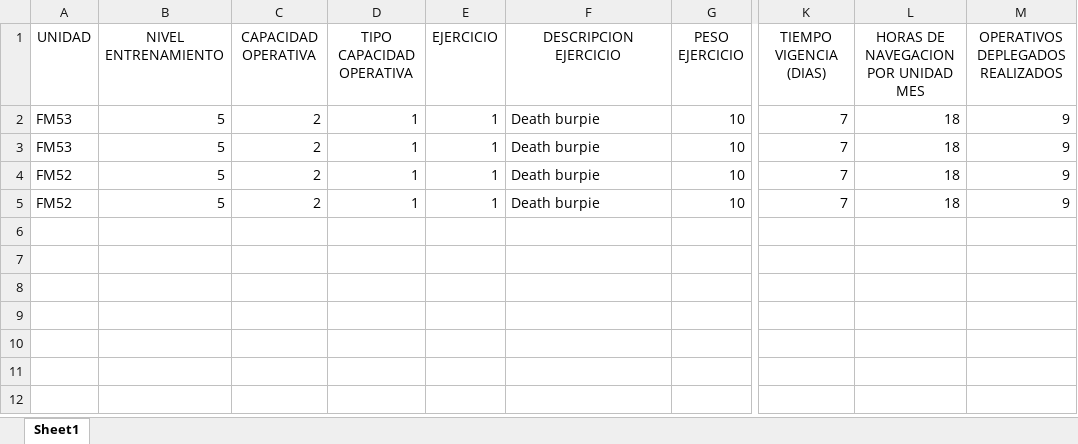
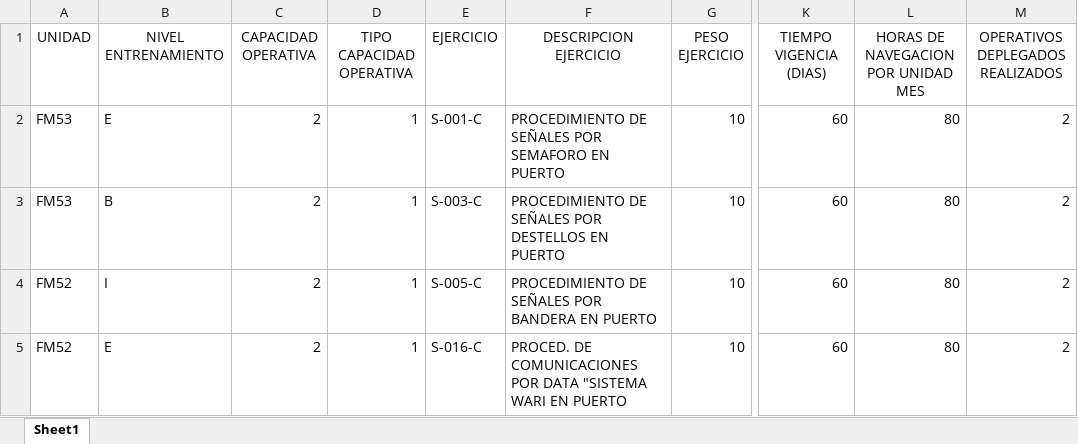
Before and after one commit to Martinweschevargas/siesmar, an Excel workbook: WebApplication3/wwwroot/Formatos/ComfasubEvaluacionAlistamientoEntrenamientoComfasub.xlsx, sheet Sheet1, drawn as a sheet; only a part is shown, gaps mark what is left out; values as stored, in another font and other column widths than the file's, no borders; the diff names each change by its address in the sheet, - before the commit and + after, or states it on an @@ line.

Commit message:
COMFASUB OK

```diff
--- a/WebApplication3/wwwroot/Formatos/ComfasubEvaluacionAlistamientoEntrenamientoComfasub.xlsx (sheet Sheet1)
+++ b/WebApplication3/wwwroot/Formatos/ComfasubEvaluacionAlistamientoEntrenamientoComfasub.xlsx (sheet Sheet1)
-B2 (NIVEL ENTRENAMIENTO): 5
+B2 (NIVEL ENTRENAMIENTO): E
-E2 (EJERCICIO): 1
+E2 (EJERCICIO): S-001-C
-F2 (DESCRIPCION EJERCICIO): Death burpie
+F2 (DESCRIPCION EJERCICIO): PROCEDIMIENTO DE SEÑALES POR SEMAFORO EN PUERTO
-K2:K5 (TIEMPO VIGENCIA (DIAS)): 7
+K2:K5 (TIEMPO VIGENCIA (DIAS)): 60
-L2:L5: 18
+L2:L5: 80
-M2:M5 (OPERATIVOS DEPLEGADOS REALIZADOS): 9
+M2:M5 (OPERATIVOS DEPLEGADOS REALIZADOS): 2
-B3 (NIVEL ENTRENAMIENTO): 5
+B3 (NIVEL ENTRENAMIENTO): B
-E3 (EJERCICIO): 1
+E3 (EJERCICIO): S-003-C
-F3 (DESCRIPCION EJERCICIO): Death burpie
+F3 (DESCRIPCION EJERCICIO): PROCEDIMIENTO DE SEÑALES POR DESTELLOS EN PUERTO
-B4 (NIVEL ENTRENAMIENTO): 5
+B4 (NIVEL ENTRENAMIENTO): I
-E4 (EJERCICIO): 1
+E4 (EJERCICIO): S-005-C
-F4 (DESCRIPCION EJERCICIO): Death burpie
+F4 (DESCRIPCION EJERCICIO): PROCEDIMIENTO DE SEÑALES POR BANDERA EN PUERTO
-B5 (NIVEL ENTRENAMIENTO): 5
+B5 (NIVEL ENTRENAMIENTO): E
-E5 (EJERCICIO): 1
+E5 (EJERCICIO): S-016-C
-F5 (DESCRIPCION EJERCICIO): Death burpie
+F5 (DESCRIPCION EJERCICIO): PROCED. DE COMUNICACIONES POR DATA "SISTEMA WARI EN PUERTO
```
Also changed, not shown: WebApplication3/wwwroot/Formatos/ComfasubEvaluacionAlistamientoPersonalComfasub.xlsx, WebApplication3/wwwroot/Formatos/ComfasubPresupuestoComfasub.xlsx, 34 other files.
